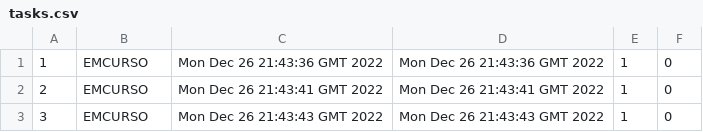
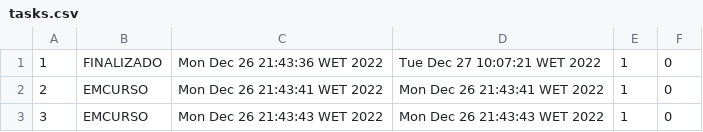
Before and after one commit to Rodrigordgs11/sistemaDeRastreio, a CSV file: src/main/java/pt/ipvc/rastreio/sistemaderastreio/files/tasks.csv, drawn as a sheet.

```diff
--- a/src/main/java/pt/ipvc/rastreio/sistemaderastreio/files/tasks.csv
+++ b/src/main/java/pt/ipvc/rastreio/sistemaderastreio/files/tasks.csv
@@ -1,3 +1,3 @@
-1,EMCURSO,Mon Dec 26 21:43:36 GMT 2022,Mon Dec 26 21:43:36 GMT 2022,1,0
-2,EMCURSO,Mon Dec 26 21:43:41 GMT 2022,Mon Dec 26 21:43:41 GMT 2022,1,0
-3,EMCURSO,Mon Dec 26 21:43:43 GMT 2022,Mon Dec 26 21:43:43 GMT 2022,1,0
+1,FINALIZADO,Mon Dec 26 21:43:36 WET 2022,Tue Dec 27 10:07:21 WET 2022,1,0
+2,EMCURSO,Mon Dec 26 21:43:41 WET 2022,Mon Dec 26 21:43:41 WET 2022,1,0
+3,EMCURSO,Mon Dec 26 21:43:43 WET 2022,Mon Dec 26 21:43:43 WET 2022,1,0
```
Also changed, not shown: 21 other files.
